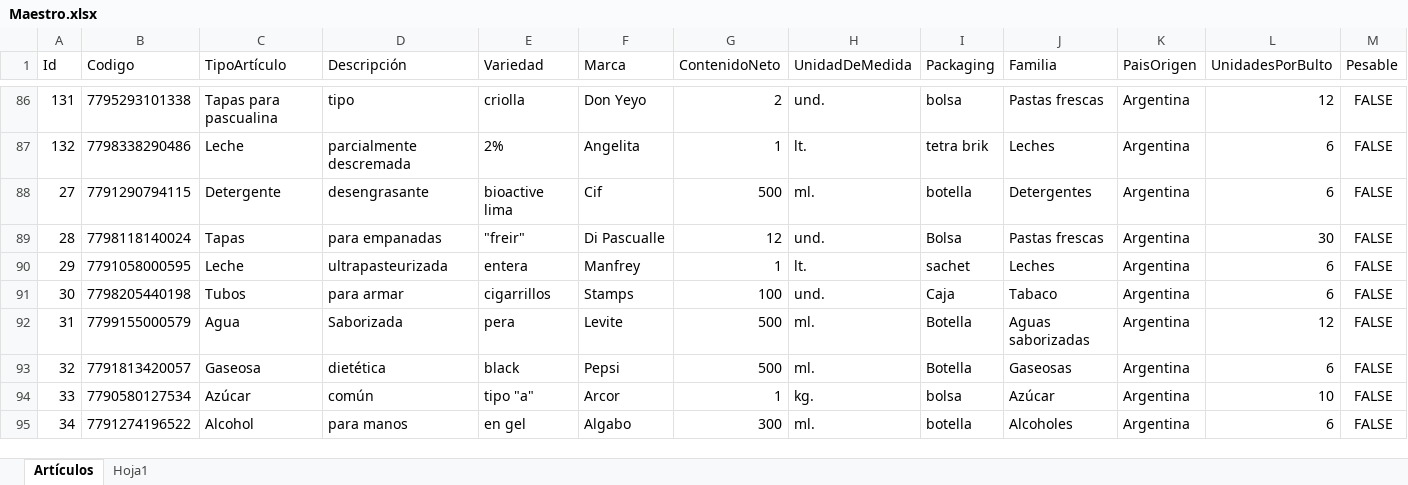
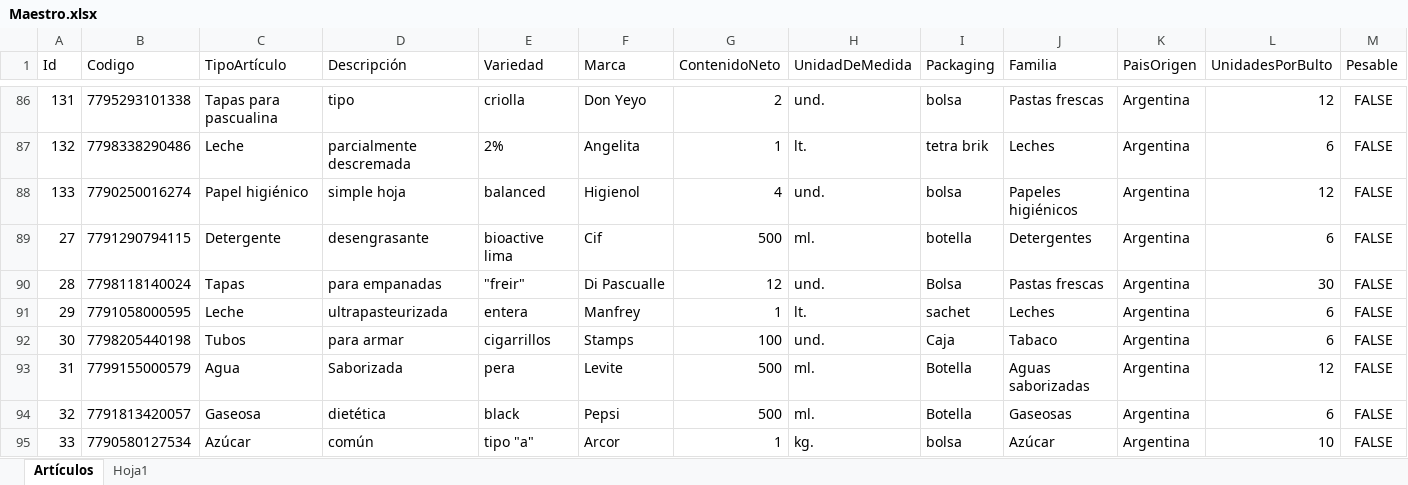
Before and after one commit to Juampita/Comercios, an Excel workbook: Maestro.xlsx, sheet Artículos, drawn as a sheet; only a part is shown, gaps mark what is left out; the shorter side is filled out with more unchanged rows; values as stored, in another font and other column widths than the file's, no borders; rows hold the shown columns only; the diff names each change by its address in the sheet, - before the commit and + after, or states it on an @@ line.

```diff
--- a/Maestro.xlsx (sheet Artículos)
+++ b/Maestro.xlsx (sheet Artículos)
+row 88: 133 | 7790250016274 | Papel higiénico | simple hoja | balanced | Higienol | 4 | und. | bolsa | Papeles higiénicos | Argentina | 12 | FALSE
```
Also changed, not shown: 1 other file.
